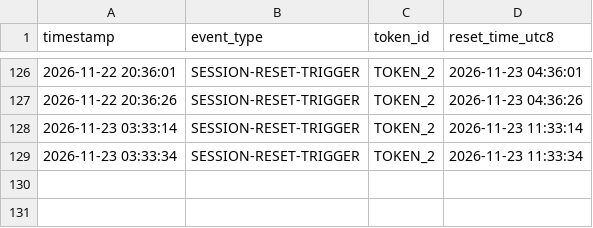
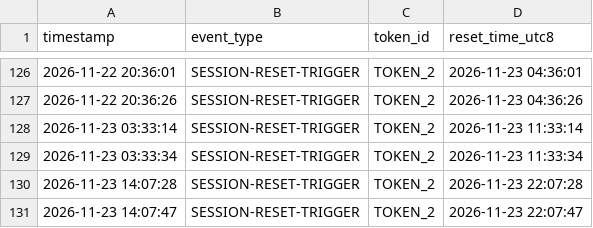
Before and after one commit to jack-zihan/claude-daily-check-in, a CSV file: logs/202611-session-log.csv, drawn as a sheet; only a part is shown, gaps mark what is left out; the diff names each change by its address in the sheet, - before the commit and + after, or states it on an @@ line.

```diff
--- a/logs/202611-session-log.csv
+++ b/logs/202611-session-log.csv
+row 130: 2026-11-23 14:07:28 | SESSION-RESET-TRIGGER | TOKEN_2 | 2026-11-23 22:07:28
+row 131: 2026-11-23 14:07:47 | SESSION-RESET-TRIGGER | TOKEN_2 | 2026-11-23 22:07:47
```
